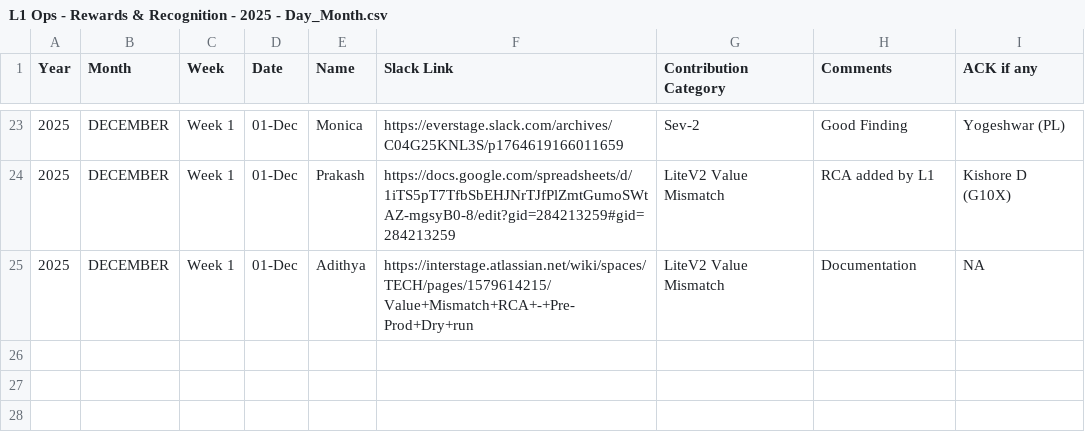
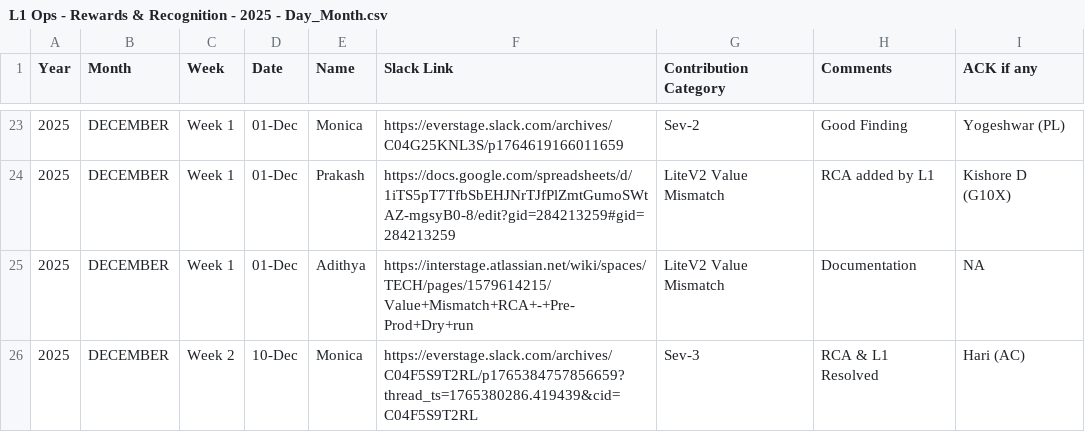
Before and after one commit to Raghul233/rr-dashboard, a CSV file: L1 Ops - Rewards & Recognition - 2025 - Day_Month.csv, drawn as a sheet; only a part is shown, gaps mark what is left out; the diff names each change by its address in the sheet, - before the commit and + after, or states it on an @@ line.

Commit message:
Update L1 Ops - Rewards & Recognition - 2025 - Day_Month.csv

```diff
--- a/L1 Ops - Rewards & Recognition - 2025 - Day_Month.csv
+++ b/L1 Ops - Rewards & Recognition - 2025 - Day_Month.csv
+row 26: 2025 | DECEMBER | Week 2 | 10-Dec | Monica | https://everstage.slack.com/archives/C04F5S9T2RL/p1765384757856659?thread_ts=1765380286.419439&cid=C04F5S9T2RL | Sev-3 | RCA & L1 Resolved | Hari (AC)
```
